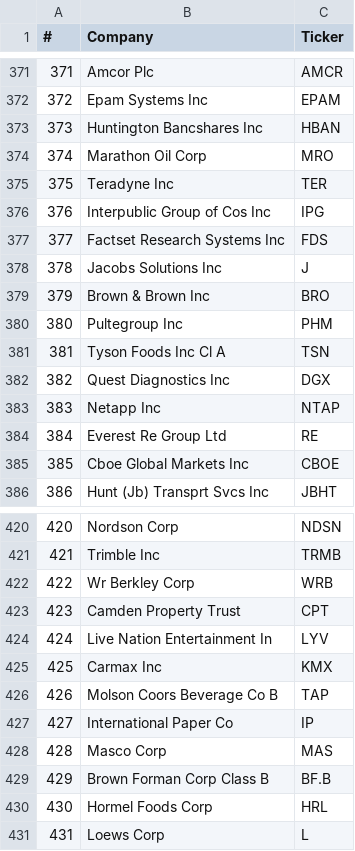
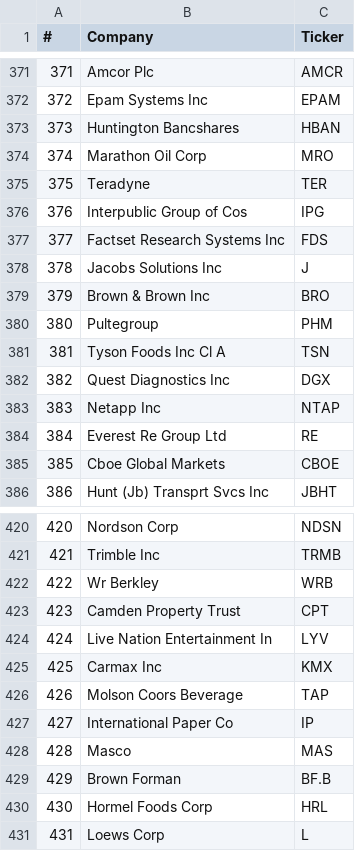
Before and after one commit to thomas211738/Sentiment-Driven-Stock-Selector, a CSV file: S&P500.csv, drawn as a sheet; only a part is shown, gaps mark what is left out; the diff covers the shown part only.

```diff
--- a/S&P500.csv
+++ b/S&P500.csv
@@ -373 +373 @@
-373,Huntington Bancshares Inc,HBAN,,,,
+373,Huntington Bancshares,HBAN
@@ -375,2 +375,2 @@
-375,Teradyne Inc,TER,,,,
-376,Interpublic Group of Cos Inc,IPG,,,,
+375,Teradyne,TER
+376,Interpublic Group of Cos,IPG
@@ -380 +380 @@
-380,Pultegroup Inc,PHM,,,,
+380,Pultegroup,PHM
@@ -385 +385 @@
-385,Cboe Global Markets Inc,CBOE,,,,
+385,Cboe Global Markets ,CBOE
@@ -422 +422 @@
-422,Wr Berkley Corp,WRB,,,,
+422,Wr Berkley,WRB
@@ -426 +426 @@
-426,Molson Coors Beverage Co B,TAP,,,,
+426,Molson Coors Beverage,TAP
@@ -428,2 +428,2 @@
-428,Masco Corp,MAS,,,,
-429,Brown Forman Corp Class B,BF.B,,,,
+428,Masco,MAS
+429,Brown Forman,BF.B
```
Also changed, not shown: 29 edited cells elsewhere in this file, scores_data.csv.
